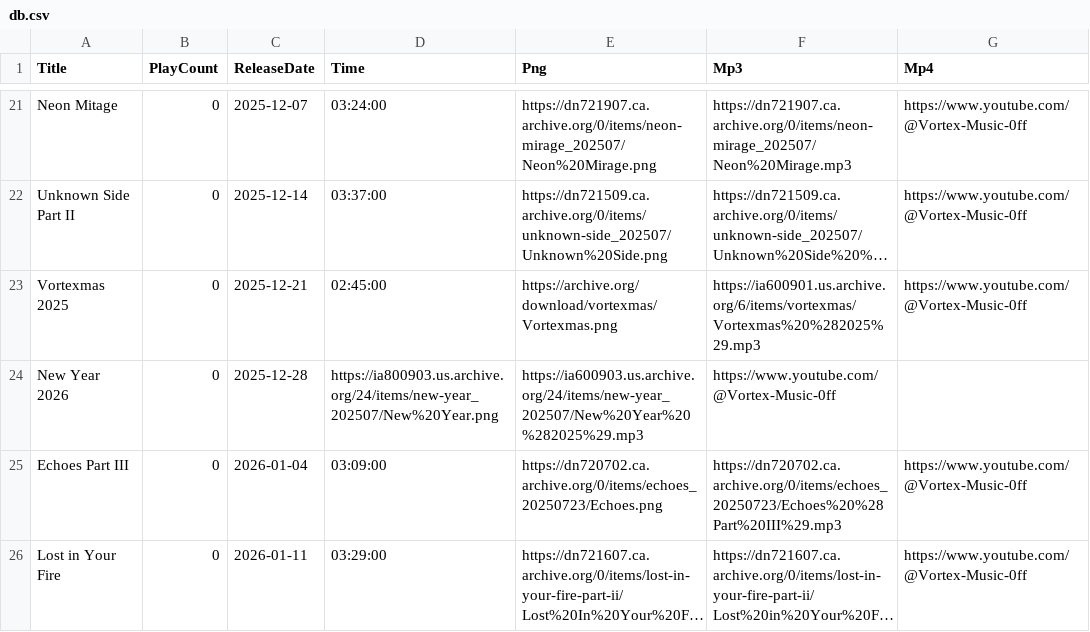
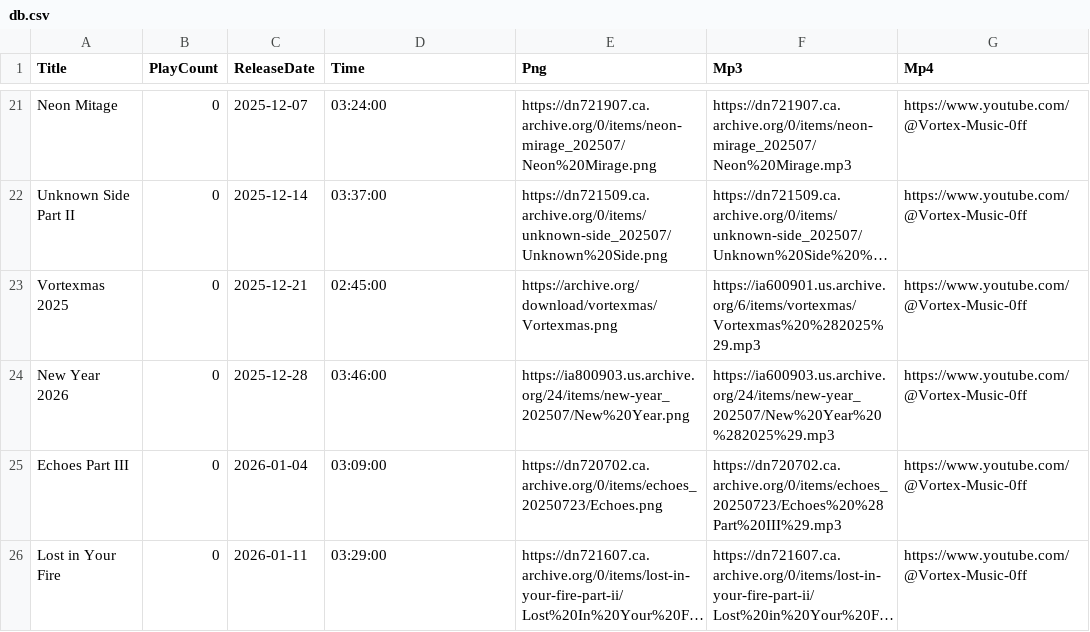
Before and after one commit to DJAZERTY/Vortex-Music-Admin-REPO, a CSV file: data/db.csv, drawn as a sheet; only a part is shown, gaps mark what is left out; long unchanged cells end in ….

Commit message:
Update db.csv

```diff
--- a/data/db.csv
+++ b/data/db.csv
@@ -23,3 +23,3 @@
 "Vortexmas 2025","0","2025-12-21","02:45:00","https://archive.org/download/vortexmas/Vortexmas.png","https://ia600901.us.archive.org/6/items/vortexmas/Vortexmas%20%282025%29.mp3","https://www.youtube.com/@Vortex-Music-0ff"
-"New Year 2026","0","2025-12-28","https://ia800903.us.archive.org/24/items/new-year_202507/New%20Year.png","https://ia600903.us.archive.org/24/items/new-year_202507/New%20Year%20%282025%29.mp3","https://www.youtube.com/@Vortex-Music-0ff"
+"New Year 2026","0","2025-12-28","03:46:00","https://ia800903.us.archive.org/24/items/new-year_202507/New%20Year.png","https://ia600903.us.archive.org/24/items/new-year_202507/New%20Year%20%282025%29.mp3","https://www.youtube.com/@Vortex-Music-0ff"
 "Echoes Part III","0","2026-01-04","03:09:00","https://dn720702.ca.archive.org/0/items/echoes_20250723/Echoes.png","https://dn720702.ca.archive.org/0/items/echoes_20250723/Echoes%20%28Part%20III%29.mp3","https://www.youtube.com/@Vortex-Music-0ff"
```
